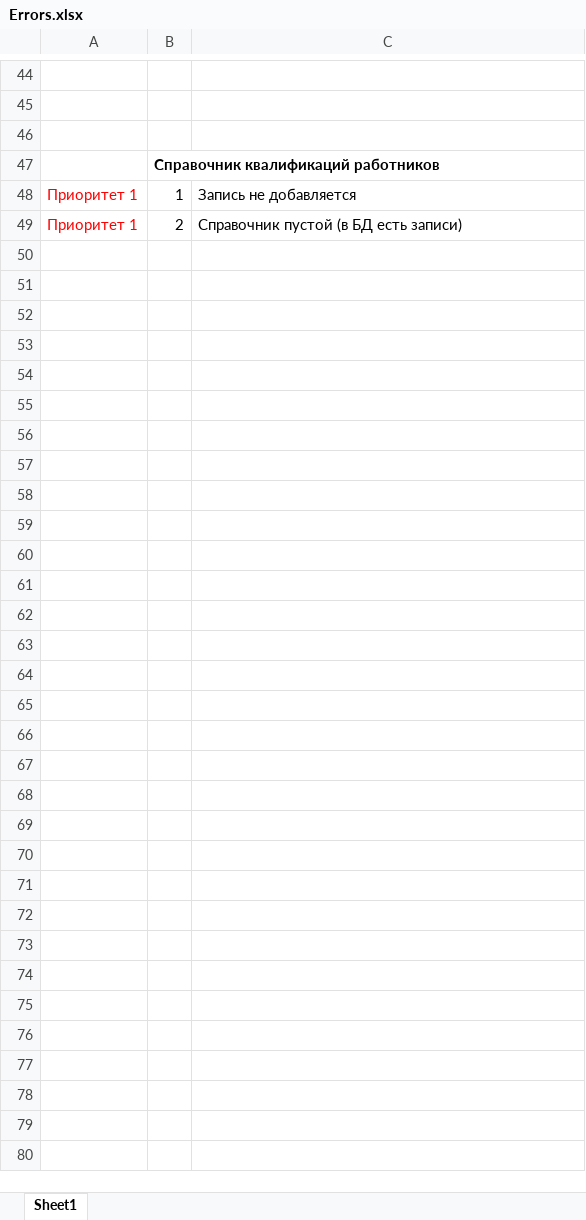
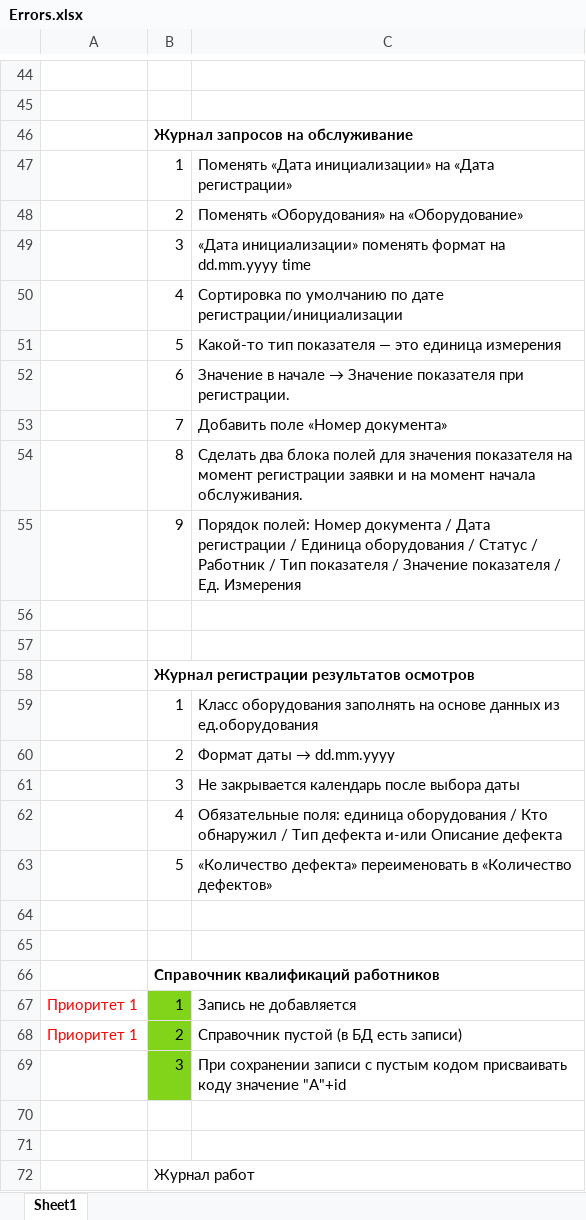
Before and after one commit to tvolodi-ab/ASCOA, an Excel workbook: Errors.xlsx, sheet Sheet1, drawn as a sheet; only a part is shown, gaps mark what is left out; values as stored, in another font and other column widths than the file's, no borders; addresses are those after the commit; the diff covers the shown part only; the diff names each change by its address in the sheet, - before the commit and + after, or states it on an @@ line.

Commit message:
234

```diff
--- a/Errors.xlsx (sheet Sheet1)
+++ b/Errors.xlsx (sheet Sheet1)
+row 46:  | Журнал запросов на обслуживание
+row 47:  | 1 | Поменять «Дата инициализации» на «Дата регистрации»
+row 48:  | 2 | Поменять «Оборудования» на «Оборудование»
+row 49:  | 3 | «Дата инициализации» поменять формат на dd.mm.yyyy time
+row 50:  | 4 | Сортировка по умолчанию по дате регистрации/инициализации
+row 51:  | 5 | Какой-то тип показателя — это единица измерения
+row 52:  | 6 | Значение в начале → Значение показателя при регистрации.
+row 53:  | 7 | Добавить поле «Номер документа»
+row 54:  | 8 | Сделать два блока полей для значения показателя на момент регистрации заявки и на момент начала обслуживания.
+row 55:  | 9 | Порядок полей: Номер документа / Дата регистрации / Единица оборудования / Статус / Работник / Тип показателя / Значение показателя / Ед. Измерения
+row 56: (empty)
+row 57: (empty)
+row 58:  | Журнал регистрации результатов осмотров
+row 59:  | 1 | Класс оборудования заполнять на основе данных из ед.оборудования
+row 60:  | 2 | Формат даты → dd.mm.yyyy
+row 61:  | 3 | Не закрывается календарь после выбора даты
+row 62:  | 4 | Обязательные поля: единица оборудования / Кто обнаружил / Тип дефекта и-или Описание дефекта
+row 63:  | 5 | «Количество дефекта» переименовать в «Количество дефектов»
+row 64: (empty)
-B67:B68 fill: none
+B67:B68 fill: #81D41A
+row 69:  | 3 | При сохранении записи с пустым кодом присваивать коду значение "A"+id
+row 70: (empty)
+row 71: (empty)
+row 72:  | Журнал работ
```
Also changed, not shown: 3 edited cells and cell formats elsewhere in this sheet.
